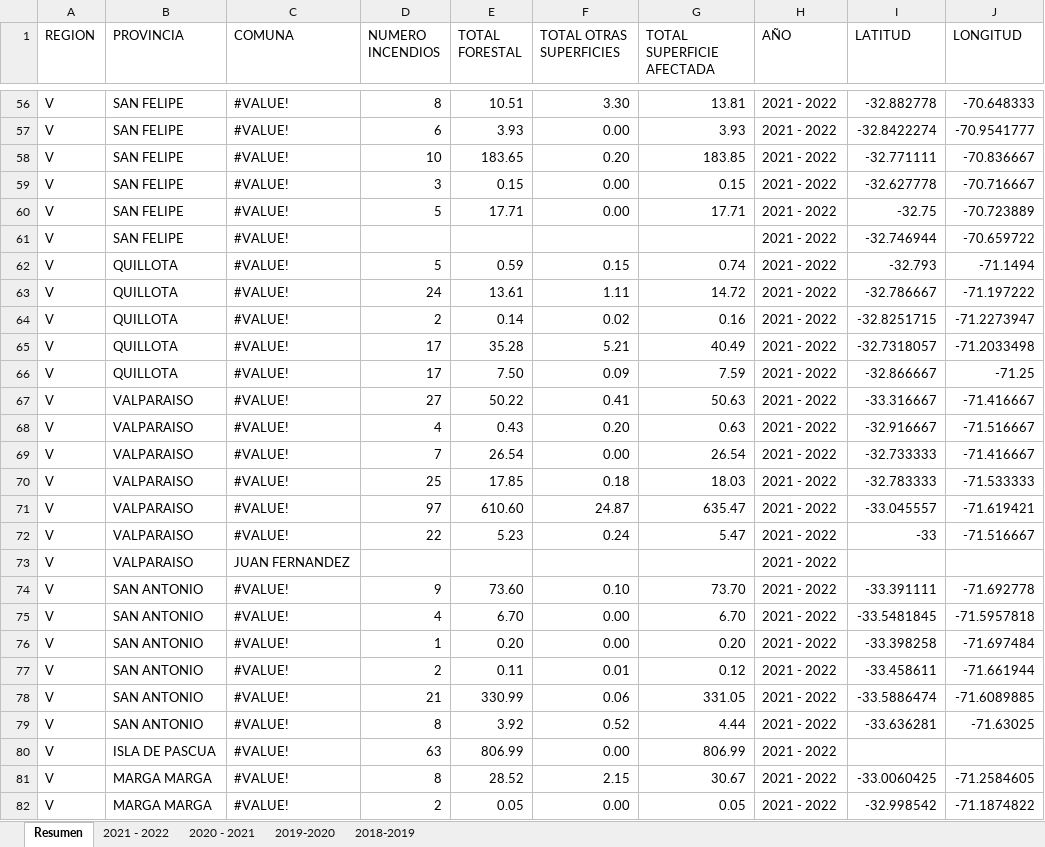
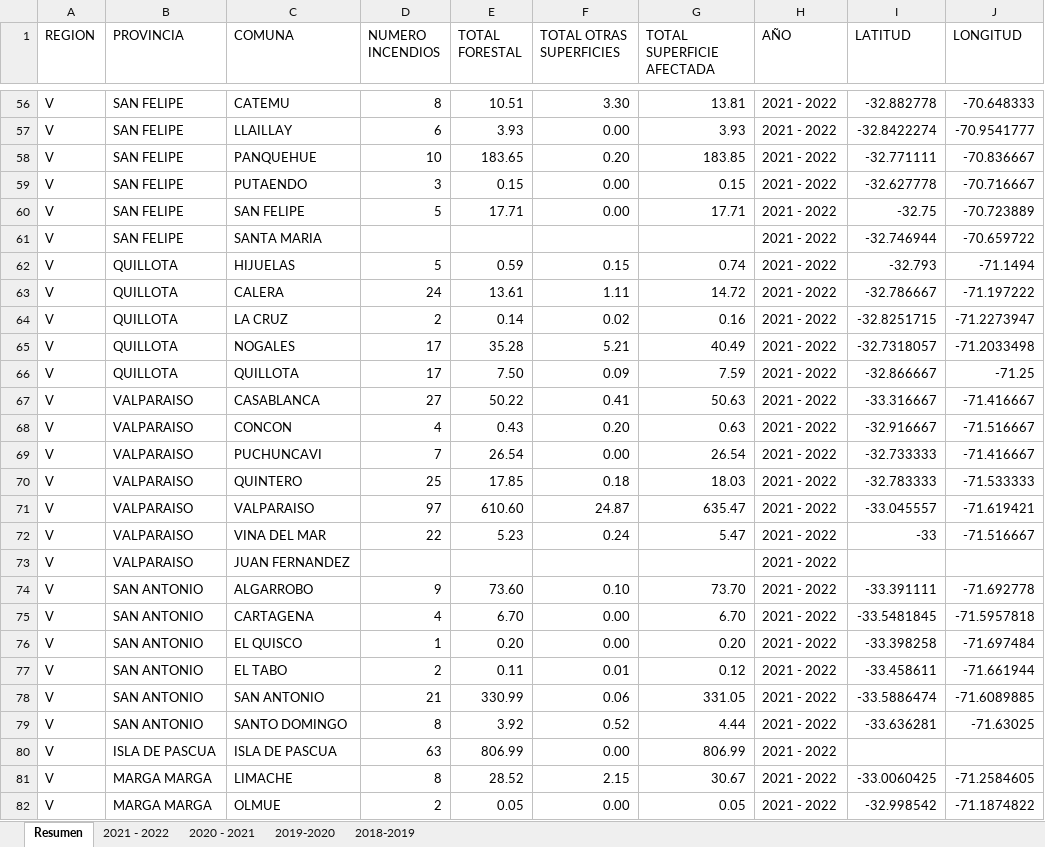
Before and after one commit to militomen/DataViz-Final, an Excel workbook: ODC2022.xlsx, sheet Resumen, drawn as a sheet; only a part is shown, gaps mark what is left out; values as stored, in another font and other column widths than the file's, no cell formats; the diff covers the shown part only; the diff names each change by its address in the sheet, - before the commit and + after, or states it on an @@ line.

```diff
--- a/ODC2022.xlsx (sheet Resumen)
+++ b/ODC2022.xlsx (sheet Resumen)
-C56 (COMUNA): #VALUE!
+C56 (COMUNA): CATEMU
-C57 (COMUNA): #VALUE!
+C57 (COMUNA): LLAILLAY
-C58 (COMUNA): #VALUE!
+C58 (COMUNA): PANQUEHUE
-C59 (COMUNA): #VALUE!
+C59 (COMUNA): PUTAENDO
-C60 (COMUNA): #VALUE!
+C60 (COMUNA): SAN FELIPE
-C61 (COMUNA): #VALUE!
+C61 (COMUNA): SANTA MARIA
-C62 (COMUNA): #VALUE!
+C62 (COMUNA): HIJUELAS
-C63 (COMUNA): #VALUE!
+C63 (COMUNA): CALERA
-C64 (COMUNA): #VALUE!
+C64 (COMUNA): LA CRUZ
-C65 (COMUNA): #VALUE!
+C65 (COMUNA): NOGALES
-C66 (COMUNA): #VALUE!
+C66 (COMUNA): QUILLOTA
-C67 (COMUNA): #VALUE!
+C67 (COMUNA): CASABLANCA
-C68 (COMUNA): #VALUE!
+C68 (COMUNA): CONCON
-C69 (COMUNA): #VALUE!
+C69 (COMUNA): PUCHUNCAVI
-C70 (COMUNA): #VALUE!
+C70 (COMUNA): QUINTERO
-C71 (COMUNA): #VALUE!
+C71 (COMUNA): VALPARAISO
-C72 (COMUNA): #VALUE!
+C72 (COMUNA): VINA DEL MAR
-C74 (COMUNA): #VALUE!
+C74 (COMUNA): ALGARROBO
-C75 (COMUNA): #VALUE!
+C75 (COMUNA): CARTAGENA
-C76 (COMUNA): #VALUE!
+C76 (COMUNA): EL QUISCO
-C77 (COMUNA): #VALUE!
+C77 (COMUNA): EL TABO
-C78 (COMUNA): #VALUE!
+C78 (COMUNA): SAN ANTONIO
-C79 (COMUNA): #VALUE!
+C79 (COMUNA): SANTO DOMINGO
-C80 (COMUNA): #VALUE!
+C80 (COMUNA): ISLA DE PASCUA
-C81 (COMUNA): #VALUE!
+C81 (COMUNA): LIMACHE
-C82 (COMUNA): #VALUE!
+C82 (COMUNA): OLMUE
```
Also changed, not shown: 1335 edited cells elsewhere in this sheet, cell formats, 2 other files.
